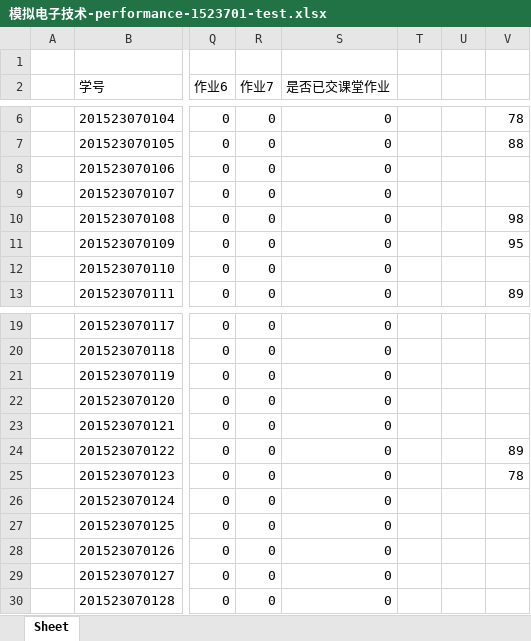
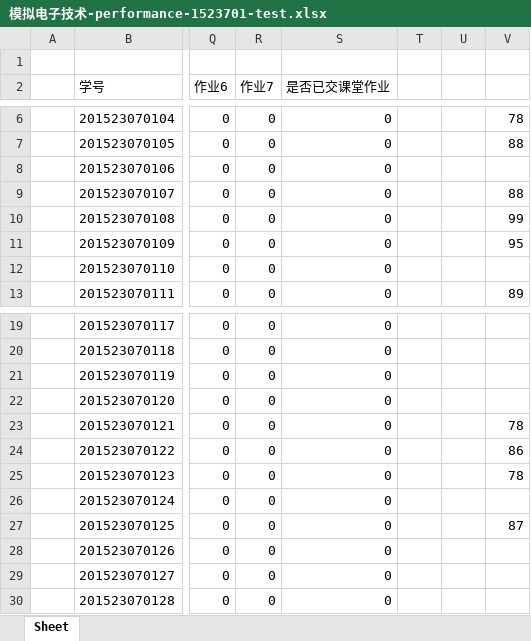
Before and after one commit to libaiyu/mark, an Excel workbook: exceltest/模拟电子技术-performance-1523701-test.xlsx, sheet Sheet, drawn as a sheet; only a part is shown, gaps mark what is left out; values as stored, in another font and other column widths than the file's, no borders; the diff names each change by its address in the sheet, - before the commit and + after, or states it on an @@ line.

```diff
--- a/exceltest/模拟电子技术-performance-1523701-test.xlsx (sheet Sheet)
+++ b/exceltest/模拟电子技术-performance-1523701-test.xlsx (sheet Sheet)
-V9: (empty)
+V9: 88
-V10: 98
+V10: 99
-V23: (empty)
+V23: 78
-V24: 89
+V24: 86
-V27: (empty)
+V27: 87
```
Also changed, not shown: exceltest/电路分析-performance-1621401-2-test.xlsx, 4 other files.
